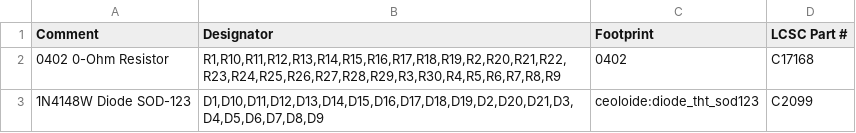
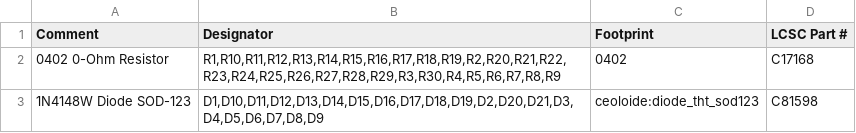
Before and after one commit to curbol/temporal, a CSV file: jlcpcb/temporal_BOM.csv, drawn as a sheet.

```diff
--- a/jlcpcb/temporal_BOM.csv
+++ b/jlcpcb/temporal_BOM.csv
@@ -2,2 +2,2 @@ Comment,Designator,Footprint,LCSC Part #
 "0402 0-Ohm Resistor","R1,R10,R11,R12,R13,R14,R15,R16,R17,R18,R19,R2,R20,R21,R22,R23,R24,R25,R26,R27,R28,R29,R3,R30,R4,R5,R6,R7,R8,R9","0402","C17168"
-"1N4148W Diode SOD-123","D1,D10,D11,D12,D13,D14,D15,D16,D17,D18,D19,D2,D20,D21,D3,D4,D5,D6,D7,D8,D9","ceoloide:diode_tht_sod123","C2099"
+"1N4148W Diode SOD-123","D1,D10,D11,D12,D13,D14,D15,D16,D17,D18,D19,D2,D20,D21,D3,D4,D5,D6,D7,D8,D9","ceoloide:diode_tht_sod123","C81598"
```
Also changed, not shown: jlcpcb/temporal_CPL_top.csv.
